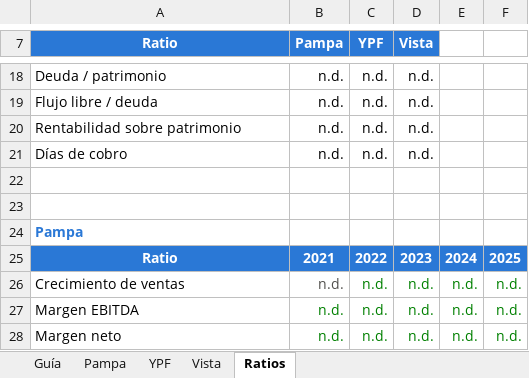
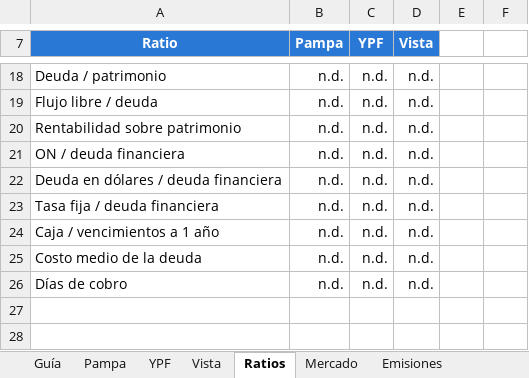
Before and after one commit to alvarez1lucas/analisis-crediticio, an Excel workbook: excel/analisis_crediticio.xlsx, sheet Ratios, drawn as a sheet; only a part is shown, gaps mark what is left out; the shorter side is filled out with more unchanged rows; values as stored, in another font and other column widths than the file's, no borders; charts and pictures not drawn; the diff covers the shown part only; the diff names each change by its address in the sheet, - before the commit and + after, or states it on an @@ line.

Commit message:
Estudio: composición de deuda, emisiones de ON y series de mercado

```diff
--- a/excel/analisis_crediticio.xlsx (sheet Ratios)
+++ b/excel/analisis_crediticio.xlsx (sheet Ratios)
+sheet tab: Mercado
+sheet tab: Emisiones
+row 21: ON / deuda financiera | n.d. | n.d. | n.d.
+row 22: Deuda en dólares / deuda financiera | n.d. | n.d. | n.d.
+row 23: Tasa fija / deuda financiera | n.d. | n.d. | n.d.
+row 24: Caja / vencimientos a 1 año | n.d. | n.d. | n.d.
+row 25: Costo medio de la deuda | n.d. | n.d. | n.d.
```
Also changed, not shown: 15 added rows elsewhere in this sheet, sheet Pampa, sheet YPF, sheet Vista, sheet Guía, formulas that keep their value, charts or pictures, 7 other files.
